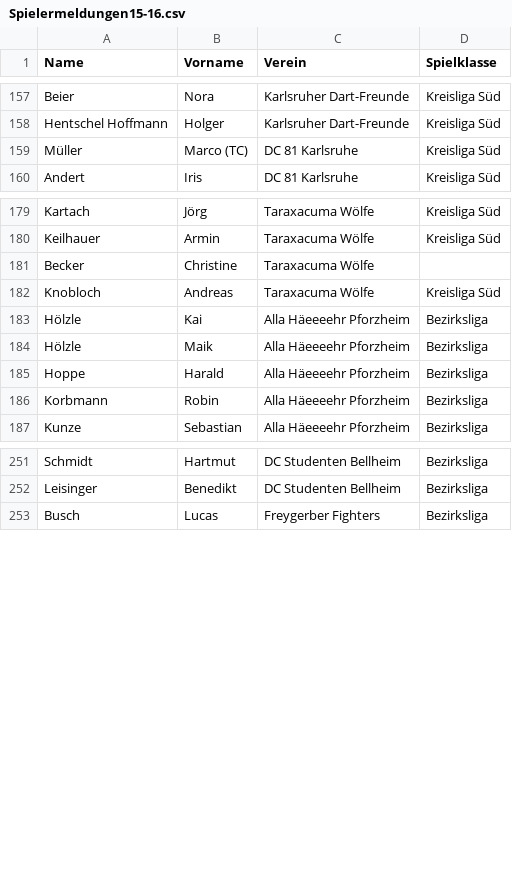
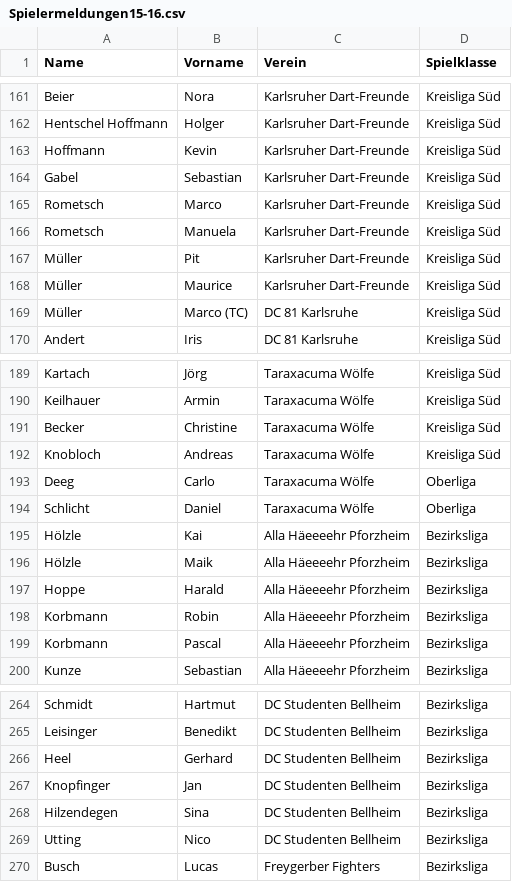
Before and after one commit to maugenst/dart.online.spielbericht, a CSV file: spielbericht/app/data/Spielermeldungen15-16.csv, drawn as a sheet; only a part is shown, gaps mark what is left out; the diff covers the shown part only.

```diff
--- a/spielbericht/app/data/Spielermeldungen15-16.csv
+++ b/spielbericht/app/data/Spielermeldungen15-16.csv
@@ -158,2 +162,8 @@ Beier;Nora;Karlsruher Dart-Freunde;Kreisliga Süd
 Hentschel Hoffmann;Holger;Karlsruher Dart-Freunde;Kreisliga Süd
+Hoffmann;Kevin;Karlsruher Dart-Freunde;Kreisliga Süd
+Gabel;Sebastian;Karlsruher Dart-Freunde;Kreisliga Süd
+Rometsch;Marco;Karlsruher Dart-Freunde;Kreisliga Süd
+Rometsch;Manuela;Karlsruher Dart-Freunde;Kreisliga Süd
+Müller;Pit;Karlsruher Dart-Freunde;Kreisliga Süd
+Müller;Maurice;Karlsruher Dart-Freunde;Kreisliga Süd
 Müller;Marco (TC);DC 81 Karlsruhe;Kreisliga Süd
@@ -180,4 +190,6 @@ Kartach;Jörg;Taraxacuma Wölfe;Kreisliga Süd
 Keilhauer;Armin;Taraxacuma Wölfe;Kreisliga Süd
-Becker;Christine;Taraxacuma Wölfe;
+Becker;Christine;Taraxacuma Wölfe;Kreisliga Süd
 Knobloch;Andreas;Taraxacuma Wölfe;Kreisliga Süd
+Deeg;Carlo;Taraxacuma Wölfe;Oberliga
+Schlicht;Daniel;Taraxacuma Wölfe;Oberliga
 Hölzle;Kai;Alla Häeeeehr Pforzheim;Bezirksliga
@@ -186,2 +198,3 @@ Hoppe;Harald;Alla Häeeeehr Pforzheim;Bezirksliga
 Korbmann;Robin;Alla Häeeeehr Pforzheim;Bezirksliga
+Korbmann;Pascal;Alla Häeeeehr Pforzheim;Bezirksliga
 Kunze;Sebastian;Alla Häeeeehr Pforzheim;Bezirksliga
@@ -252,2 +265,6 @@ Schmidt;Hartmut;DC Studenten Bellheim;Bezirksliga
 Leisinger;Benedikt;DC Studenten Bellheim;Bezirksliga
+Heel;Gerhard;DC Studenten Bellheim;Bezirksliga
+Knopfinger;Jan;DC Studenten Bellheim;Bezirksliga
+Hilzendegen;Sina;DC Studenten Bellheim;Bezirksliga
+Utting;Nico;DC Studenten Bellheim;Bezirksliga
 Busch;Lucas;Freygerber Fighters;Bezirksliga
```
Also changed, not shown: 6 added rows elsewhere in this file, 2 other files.
